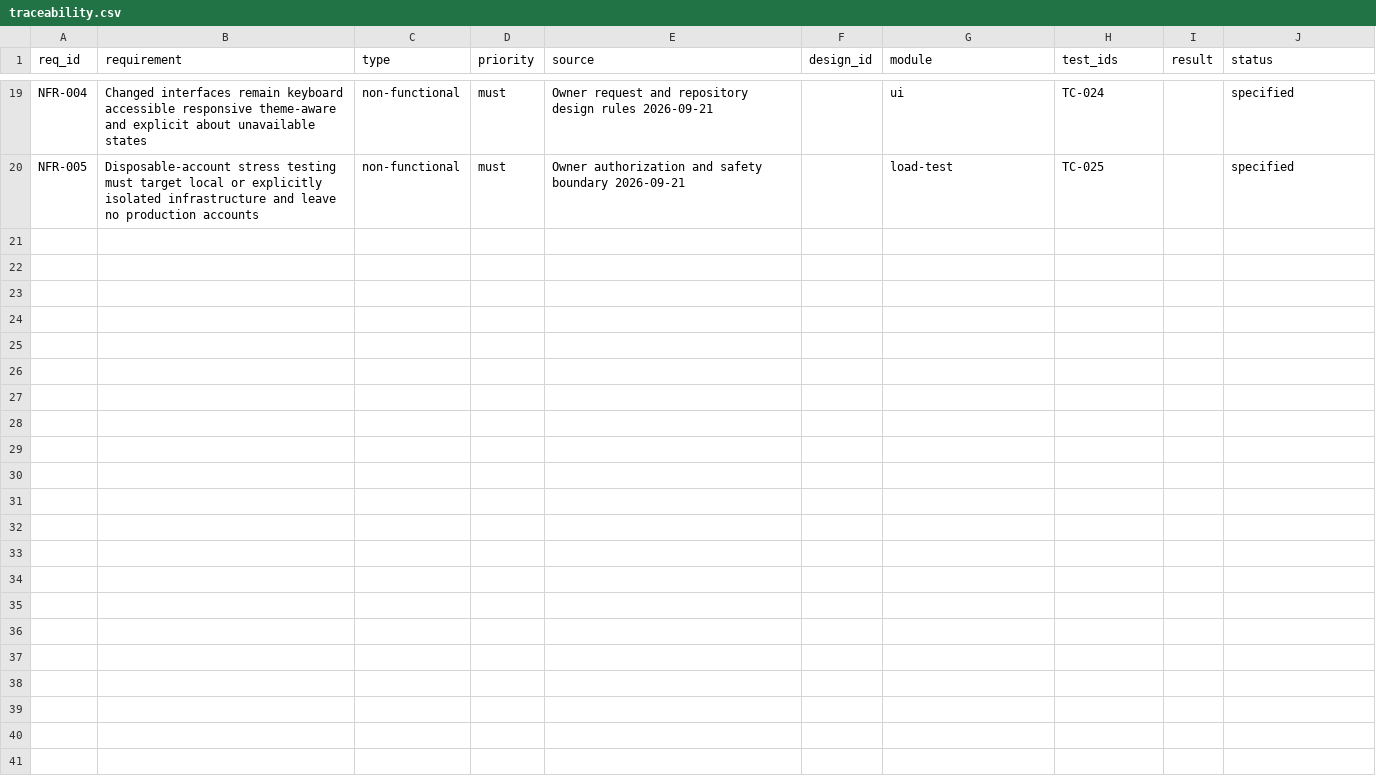
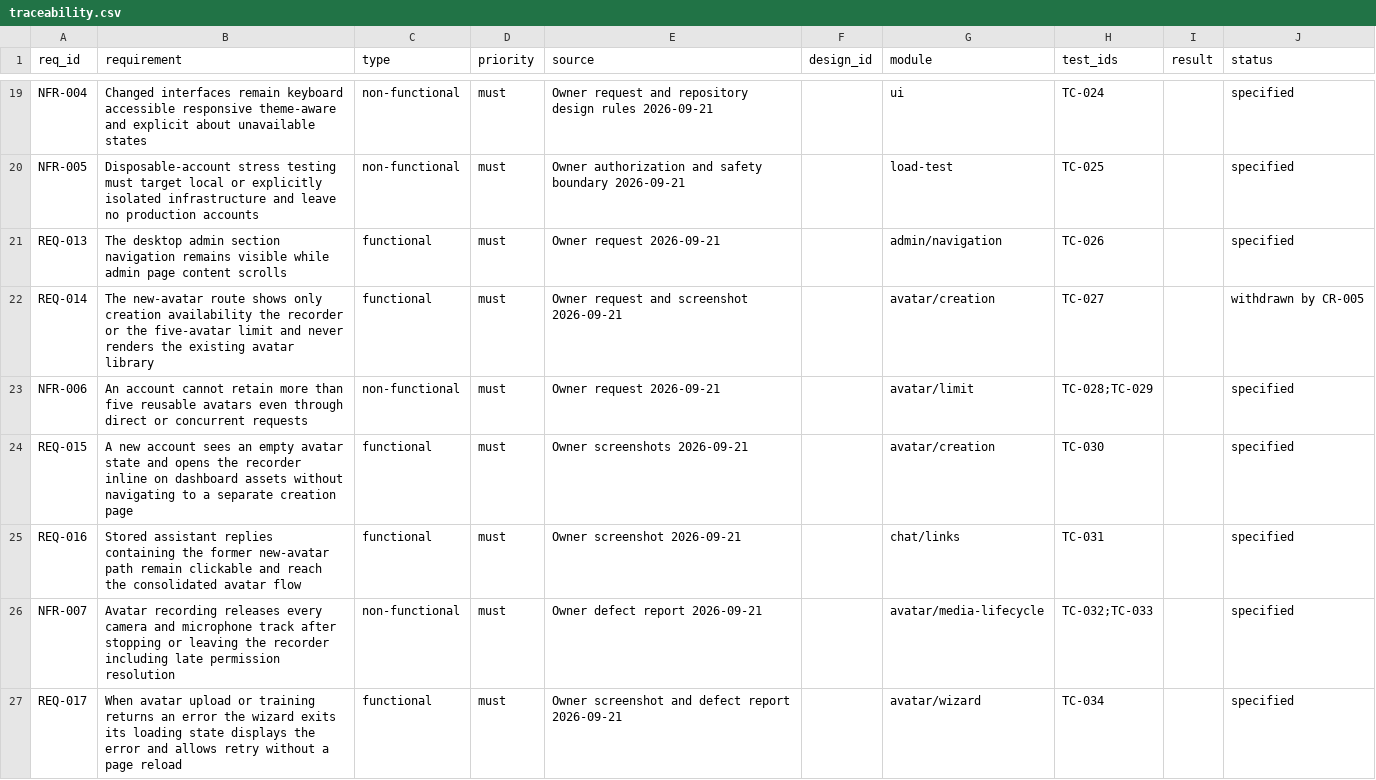
Before and after one commit to Ferousco-dev/beyond-social, a CSV file: .ilana/traceability.csv, drawn as a sheet; only a part is shown, gaps mark what is left out.

Commit message:
fix: avatar bugs

```diff
--- a/.ilana/traceability.csv
+++ b/.ilana/traceability.csv
@@ -20 +20,8 @@ NFR-004,Changed interfaces remain keyboard accessible responsive theme-aware and
 NFR-005,Disposable-account stress testing must target local or explicitly isolated infrastructure and leave no production accounts,non-functional,must,"Owner authorization and safety boundary 2026-09-21",,"load-test",TC-025,,specified
+REQ-013,The desktop admin section navigation remains visible while admin page content scrolls,functional,must,"Owner request 2026-09-21",,"admin/navigation",TC-026,,specified
+REQ-014,The new-avatar route shows only creation availability the recorder or the five-avatar limit and never renders the existing avatar library,functional,must,"Owner request and screenshot 2026-09-21",,"avatar/creation",TC-027,,withdrawn by CR-005
+NFR-006,An account cannot retain more than five reusable avatars even through direct or concurrent requests,non-functional,must,"Owner request 2026-09-21",,"avatar/limit",TC-028;TC-029,,specified
+REQ-015,A new account sees an empty avatar state and opens the recorder inline on dashboard assets without navigating to a separate creation page,functional,must,"Owner screenshots 2026-09-21",,"avatar/creation",TC-030,,specified
+REQ-016,Stored assistant replies containing the former new-avatar path remain clickable and reach the consolidated avatar flow,functional,must,"Owner screenshot 2026-09-21",,"chat/links",TC-031,,specified
+NFR-007,Avatar recording releases every camera and microphone track after stopping or leaving the recorder including late permission resolution,non-functional,must,"Owner defect report 2026-09-21",,"avatar/media-lifecycle",TC-032;TC-033,,specified
+REQ-017,When avatar upload or training returns an error the wizard exits its loading state displays the error and allows retry without a page reload,functional,must,"Owner screenshot and defect report 2026-09-21",,"avatar/wizard",TC-034,,specified
```
Also changed, not shown: 24 other files.
